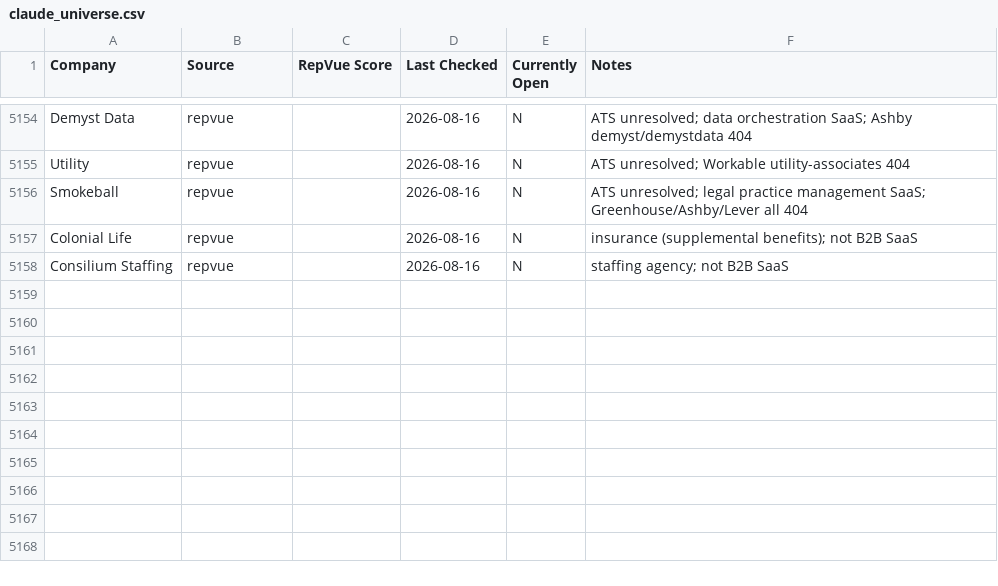
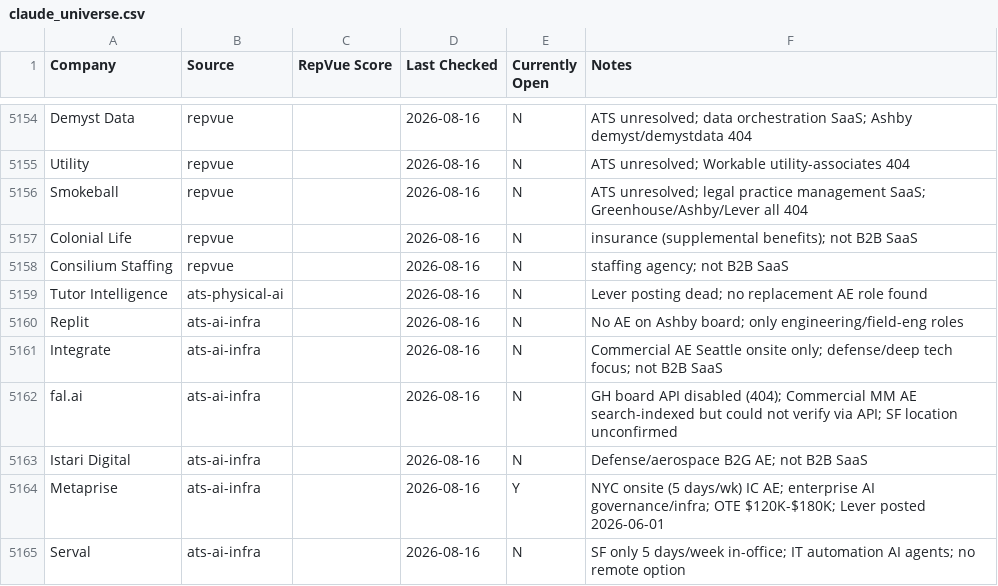
Before and after one commit to eric-hastie/remote-ae-job-hunt, a CSV file: data/claude_universe.csv, drawn as a sheet; only a part is shown, gaps mark what is left out; the diff names each change by its address in the sheet, - before the commit and + after, or states it on an @@ line.

```diff
--- a/data/claude_universe.csv
+++ b/data/claude_universe.csv
+row 5159: Tutor Intelligence | ats-physical-ai |  | 2026-08-16 | N | Lever posting dead; no replacement AE role found
+row 5160: Replit | ats-ai-infra |  | 2026-08-16 | N | No AE on Ashby board; only engineering/field-eng roles
+row 5161: Integrate | ats-ai-infra |  | 2026-08-16 | N | Commercial AE Seattle onsite only; defense/deep tech focus; not B2B SaaS
+row 5162: fal.ai | ats-ai-infra |  | 2026-08-16 | N | GH board API disabled (404); Commercial MM AE search-indexed but could not verify via API; SF location unconfirmed
+row 5163: Istari Digital | ats-ai-infra |  | 2026-08-16 | N | Defense/aerospace B2G AE; not B2B SaaS
+row 5164: Metaprise | ats-ai-infra |  | 2026-08-16 | Y | NYC onsite (5 days/wk) IC AE; enterprise AI governance/infra; OTE $120K-$180K; Lever posted 2026-06-01
+row 5165: Serval | ats-ai-infra |  | 2026-08-16 | N | SF only 5 days/week in-office; IT automation AI agents; no remote option
```
Also changed, not shown: data/2026-08-16.csv, data/latest.csv, 3 other files.
